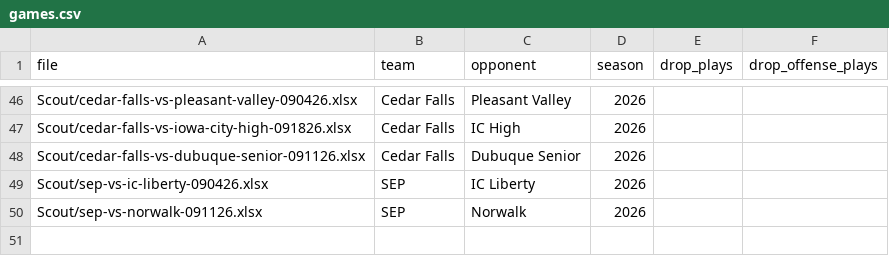
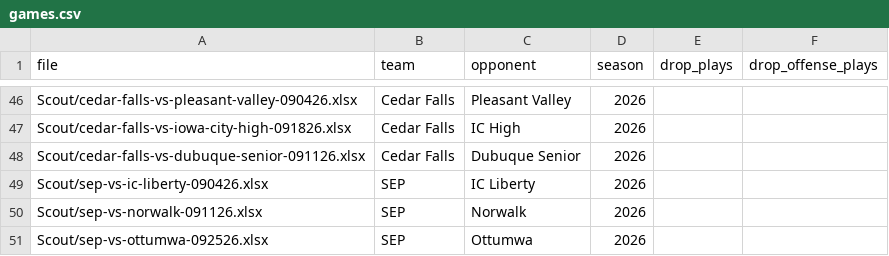
Before and after one commit to zcalvert29/Dowling-Football, a CSV file: games.csv, drawn as a sheet; only a part is shown, gaps mark what is left out; the diff names each change by its address in the sheet, - before the commit and + after, or states it on an @@ line.

Commit message:
Add game: SEP vs Ottumwa (2026 Week 5)
Uploaded from the app's Add a Game page.

```diff
--- a/games.csv
+++ b/games.csv
+row 51: Scout/sep-vs-ottumwa-092526.xlsx | SEP | Ottumwa | 2026
```
Also changed, not shown: 1 other file.
